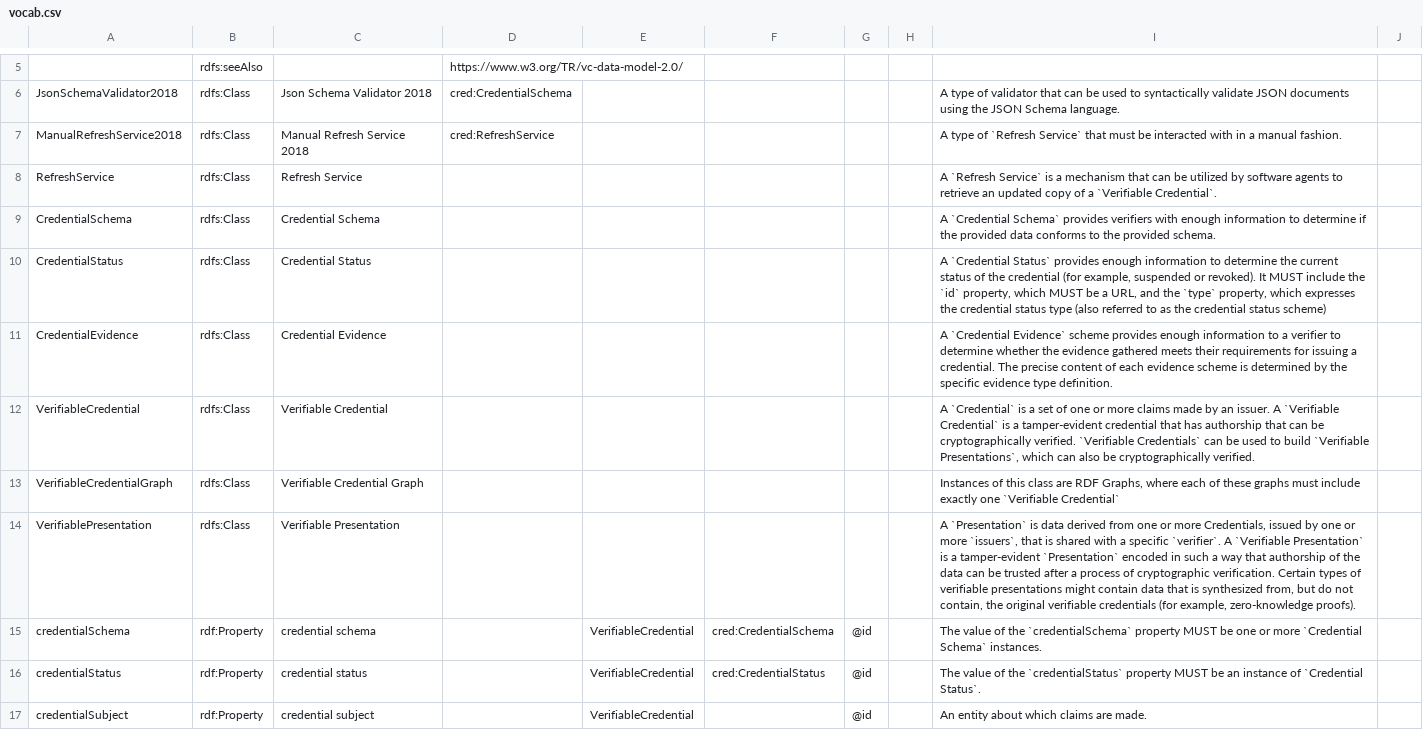
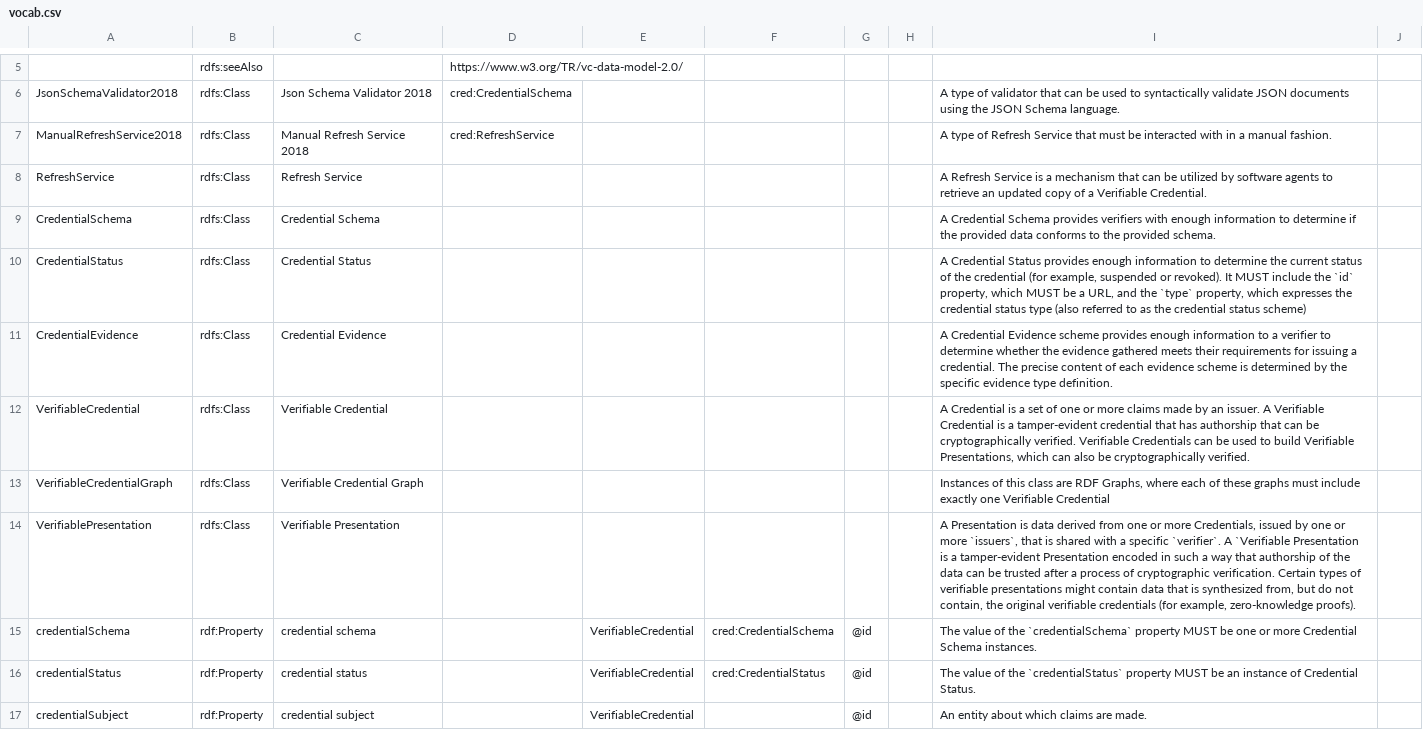
Before and after one commit to w3c/vc-data-model, a CSV file: vocab/credentials/v2/vocab.csv, drawn as a sheet; only a part is shown, gaps mark what is left out; the diff covers the shown part only.

```diff
--- a/vocab/credentials/v2/vocab.csv
+++ b/vocab/credentials/v2/vocab.csv
@@ -7,10 +7,10 @@ JsonSchemaValidator2018,rdfs:Class,Json Schema Validator 2018,cred:CredentialSch
-ManualRefreshService2018,rdfs:Class,Manual Refresh Service 2018,cred:RefreshService,,,,,A type of `Refresh Service` that must be interacted with in a manual fashion.
-RefreshService,rdfs:Class,Refresh Service,,,,,,A `Refresh Service` is a mechanism that can be utilized by software agents to retrieve an updated copy of a `Verifiable Credential`.
-CredentialSchema,rdfs:Class,Credential Schema,,,,,,A `Credential Schema` provides verifiers with enough information to determine if the provided data conforms to the provided schema.
-CredentialStatus,rdfs:Class,Credential Status,,,,,,"A `Credential Status` provides enough information to determine the current status of the credential (for example, suspended or revoked). It MUST include the `id` property, which MUST be a URL, and the `type` property, which expresses the credential status type (also referred to as the credential status scheme)"
-CredentialEvidence,rdfs:Class,Credential Evidence,,,,,,A `Credential Evidence` scheme provides enough information to a verifier to determine whether the evidence gathered meets their requirements for issuing a credential. The precise content of each evidence scheme is determined by the specific evidence type definition.
-VerifiableCredential,rdfs:Class,Verifiable Credential,,,,,,"A `Credential` is a set of one or more claims made by an issuer. A `Verifiable Credential` is a tamper-evident credential that has authorship that can be cryptographically verified. `Verifiable Credentials` can be used to build `Verifiable Presentations`, which can also be cryptographically verified."
-VerifiableCredentialGraph,rdfs:Class,Verifiable Credential Graph,,,,,,"Instances of this class are RDF Graphs, where each of these graphs must include exactly one `Verifiable Credential`"
-VerifiablePresentation,rdfs:Class,Verifiable Presentation,,,,,,"A `Presentation` is data derived from one or more Credentials, issued by one or more `issuers`, that is shared with a specific `verifier`. A `Verifiable Presentation` is a tamper-evident `Presentation` encoded in such a way that authorship of the data can be trusted after a process of cryptographic verification. Certain types of verifiable presentations might contain data that is synthesized from, but do not contain, the original verifiable credentials (for example, zero-knowledge proofs)."
-credentialSchema,rdf:Property,credential schema,,VerifiableCredential,cred:CredentialSchema,@id,,The value of the `credentialSchema` property MUST be one or more `Credential Schema` instances.
-credentialStatus,rdf:Property,credential status,,VerifiableCredential,cred:CredentialStatus,@id,,"The value of the `credentialStatus` property MUST be an instance of `Credential Status`."
+ManualRefreshService2018,rdfs:Class,Manual Refresh Service 2018,cred:RefreshService,,,,,A type of Refresh Service that must be interacted with in a manual fashion.,
+RefreshService,rdfs:Class,Refresh Service,,,,,,A Refresh Service is a mechanism that can be utilized by software agents to retrieve an updated copy of a Verifiable Credential.,
+CredentialSchema,rdfs:Class,Credential Schema,,,,,,A Credential Schema provides verifiers with enough information to determine if the provided data conforms to the provided schema.,
+CredentialStatus,rdfs:Class,Credential Status,,,,,,"A Credential Status provides enough information to determine the current status of the credential (for example, suspended or revoked). It MUST include the `id` property, which MUST be a URL, and the `type` property, which expresses the credential status type (also referred to as the credential status scheme)",
+CredentialEvidence,rdfs:Class,Credential Evidence,,,,,,A Credential Evidence scheme provides enough information to a verifier to determine whether the evidence gathered meets their requirements for issuing a credential. The precise content of each evidence scheme is determined by the specific evidence type definition.,
+VerifiableCredential,rdfs:Class,Verifiable Credential,,,,,,"A Credential is a set of one or more claims made by an issuer. A Verifiable Credential is a tamper-evident credential that has authorship that can be cryptographically verified. Verifiable Credentials can be used to build Verifiable Presentations, which can also be cryptographically verified.",
+VerifiableCredentialGraph,rdfs:Class,Verifiable Credential Graph,,,,,,"Instances of this class are RDF Graphs, where each of these graphs must include exactly one Verifiable Credential",
+VerifiablePresentation,rdfs:Class,Verifiable Presentation,,,,,,"A Presentation is data derived from one or more Credentials, issued by one or more `issuers`, that is shared with a specific `verifier`. A `Verifiable Presentation is a tamper-evident Presentation encoded in such a way that authorship of the data can be trusted after a process of cryptographic verification. Certain types of verifiable presentations might contain data that is synthesized from, but do not contain, the original verifiable credentials (for example, zero-knowledge proofs).",
+credentialSchema,rdf:Property,credential schema,,VerifiableCredential,cred:CredentialSchema,@id,,The value of the `credentialSchema` property MUST be one or more Credential Schema instances.,
+credentialStatus,rdf:Property,credential status,,VerifiableCredential,cred:CredentialStatus,@id,,"The value of the `credentialStatus` property MUST be an instance of Credential Status.",
```
Also changed, not shown: 6 edited cells elsewhere in this file, 5 other files.
